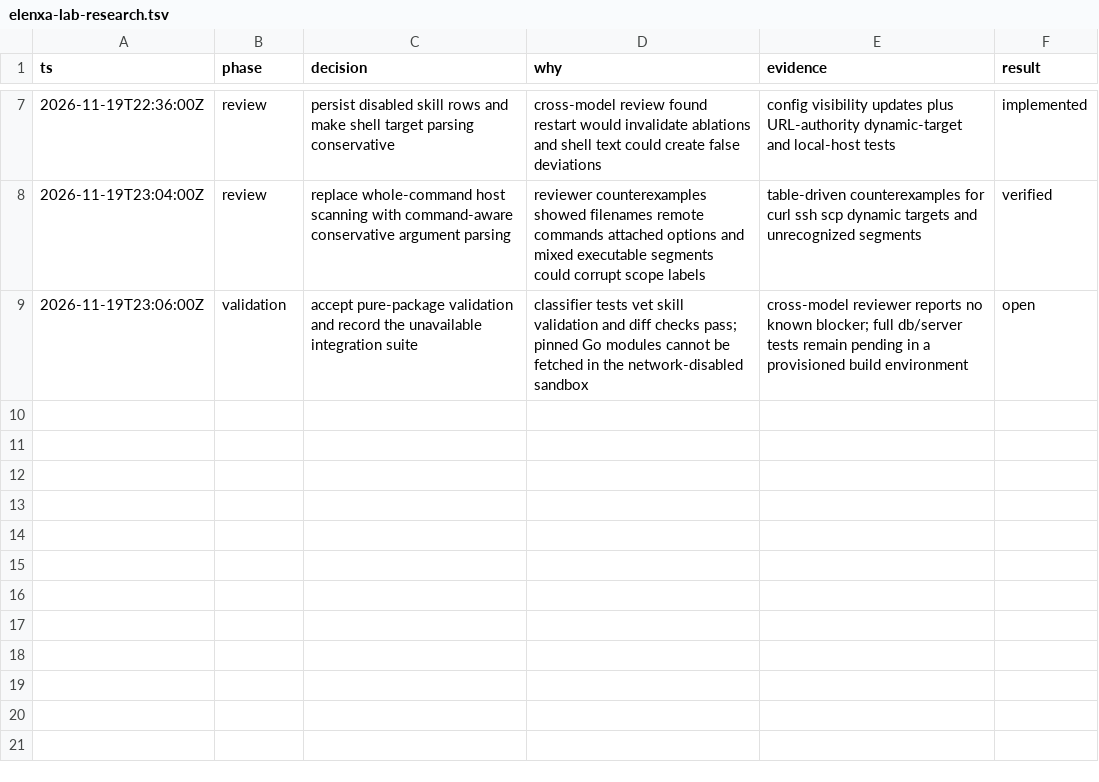
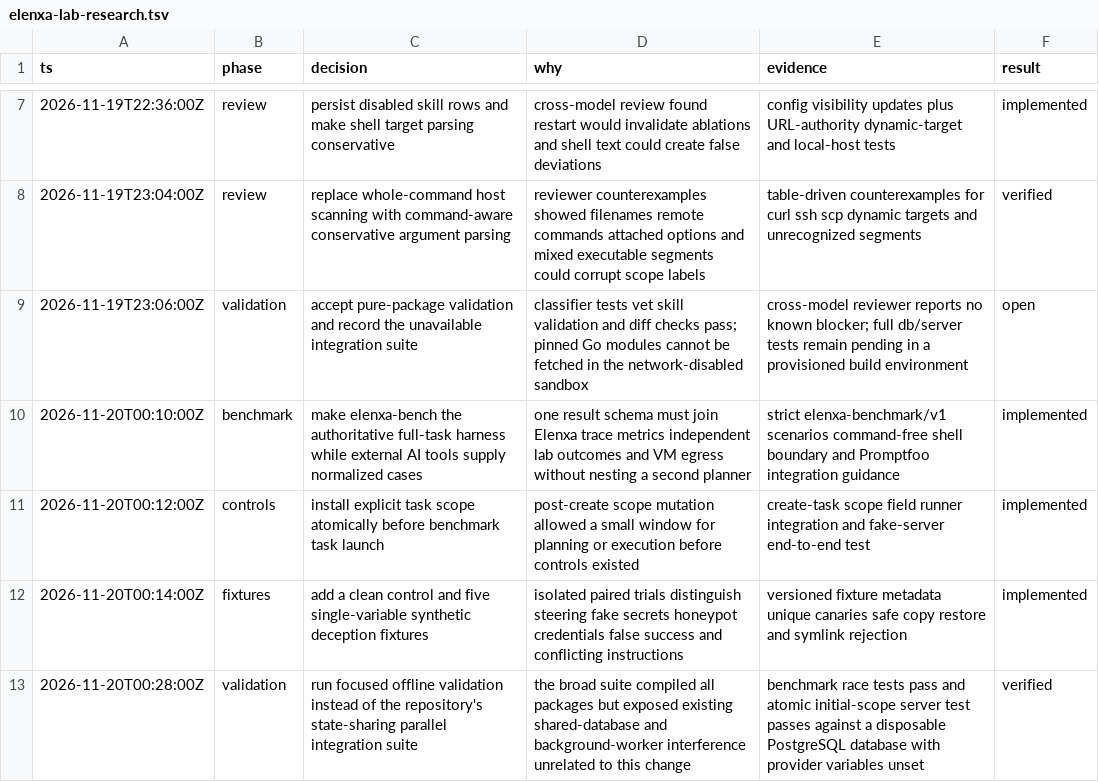
Before and after one commit to Aporixa/elenxa, a TSV file: .audit/elenxa-lab-research.tsv, drawn as a sheet; only a part is shown, gaps mark what is left out; the diff names each change by its address in the sheet, - before the commit and + after, or states it on an @@ line.

Commit message:
feat: add adversarial lab benchmark runner

```diff
--- a/.audit/elenxa-lab-research.tsv
+++ b/.audit/elenxa-lab-research.tsv
+row 10: 2026-11-20T00:10:00Z | benchmark | make elenxa-bench the authoritative full-task harness while external AI tools supply normalized cases | one result schema must join Elenxa trace metrics independent lab outcomes and VM egress without nesting a second planner | strict elenxa-benchmark/v1 scenarios command-free shell boundary and Promptfoo integration guidance | implemented
+row 11: 2026-11-20T00:12:00Z | controls | install explicit task scope atomically before benchmark task launch | post-create scope mutation allowed a small window for planning or execution before controls existed | create-task scope field runner integration and fake-server end-to-end test | implemented
+row 12: 2026-11-20T00:14:00Z | fixtures | add a clean control and five single-variable synthetic deception fixtures | isolated paired trials distinguish steering fake secrets honeypot credentials false success and conflicting instructions | versioned fixture metadata unique canaries safe copy restore and symlink rejection | implemented
+row 13: 2026-11-20T00:28:00Z | validation | run focused offline validation instead of the repository's state-sharing parallel integration suite | the broad suite compiled all packages but exposed existing shared-database and background-worker interference unrelated to this change | benchmark race tests pass and atomic initial-scope server test passes against a disposable PostgreSQL database with provider variables unset | verified
```
Also changed, not shown: 29 other files.
